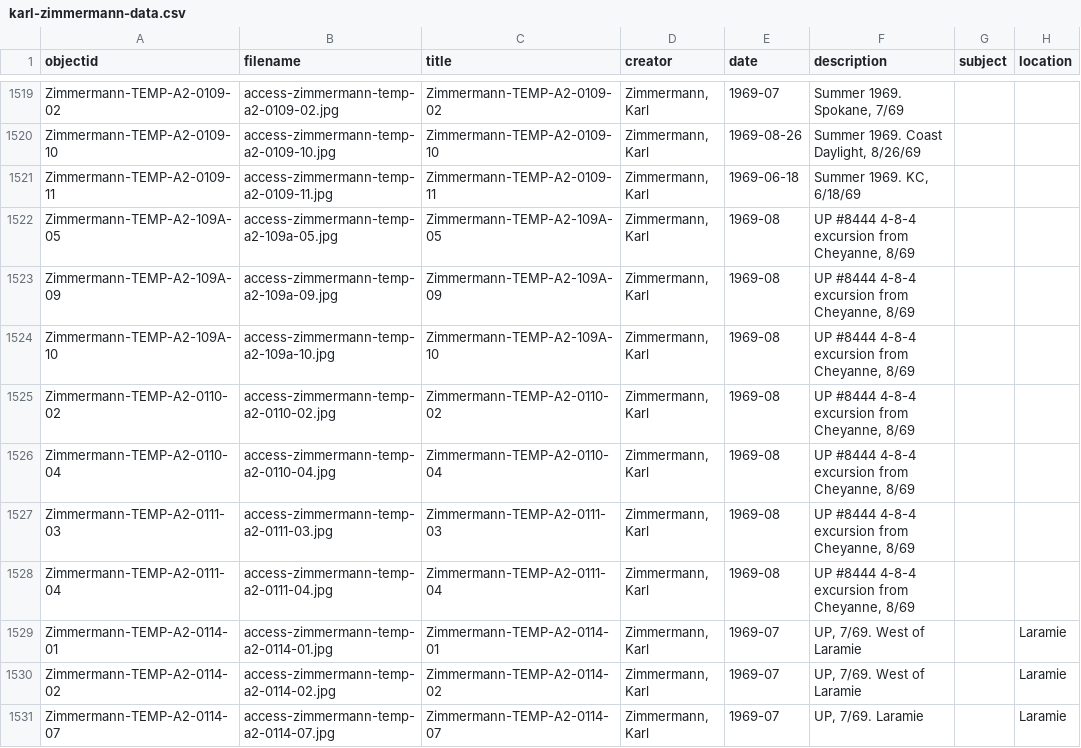
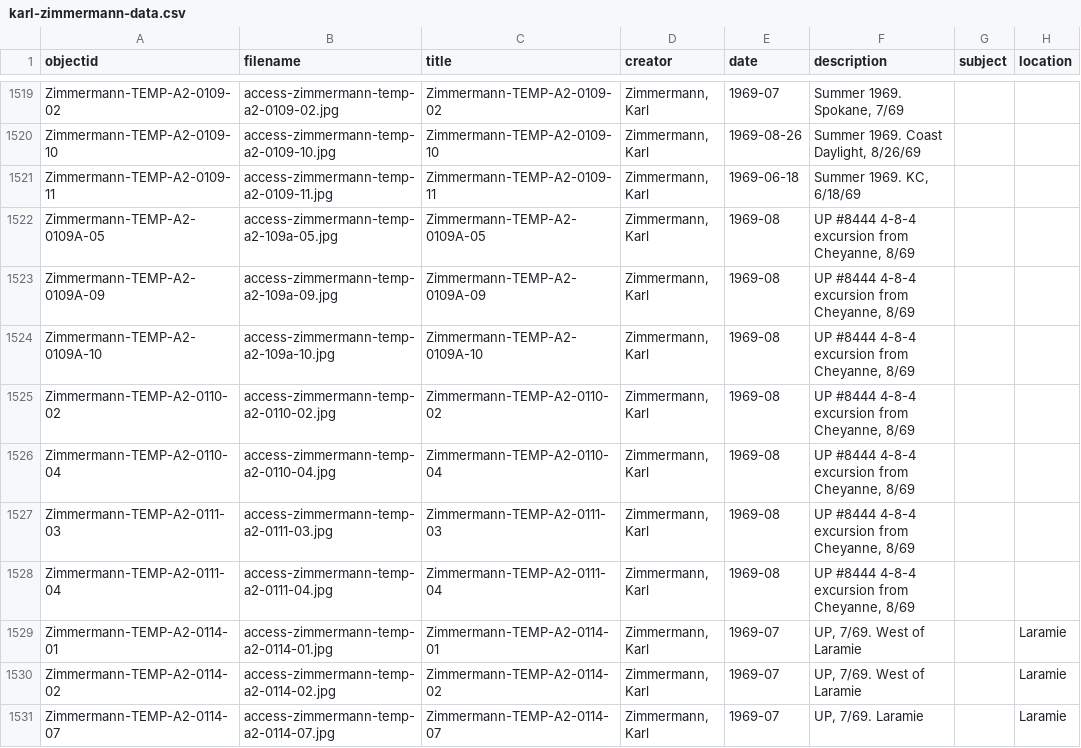
Before and after one commit to railphotoart/karl-zimmermann-review, a CSV file: _data/karl-zimmermann-data.csv, drawn as a sheet; only a part is shown, gaps mark what is left out; the diff names each change by its address in the sheet, - before the commit and + after, or states it on an @@ line.

Commit message:
Add files via upload

```diff
--- a/_data/karl-zimmermann-data.csv
+++ b/_data/karl-zimmermann-data.csv
-A1522 (objectid): Zimmermann-TEMP-A2-109A-05
+A1522 (objectid): Zimmermann-TEMP-A2-0109A-05
-C1522 (title): Zimmermann-TEMP-A2-109A-05
+C1522 (title): Zimmermann-TEMP-A2-0109A-05
-A1523 (objectid): Zimmermann-TEMP-A2-109A-09
+A1523 (objectid): Zimmermann-TEMP-A2-0109A-09
-C1523 (title): Zimmermann-TEMP-A2-109A-09
+C1523 (title): Zimmermann-TEMP-A2-0109A-09
-A1524 (objectid): Zimmermann-TEMP-A2-109A-10
+A1524 (objectid): Zimmermann-TEMP-A2-0109A-10
-C1524 (title): Zimmermann-TEMP-A2-109A-10
+C1524 (title): Zimmermann-TEMP-A2-0109A-10
```
